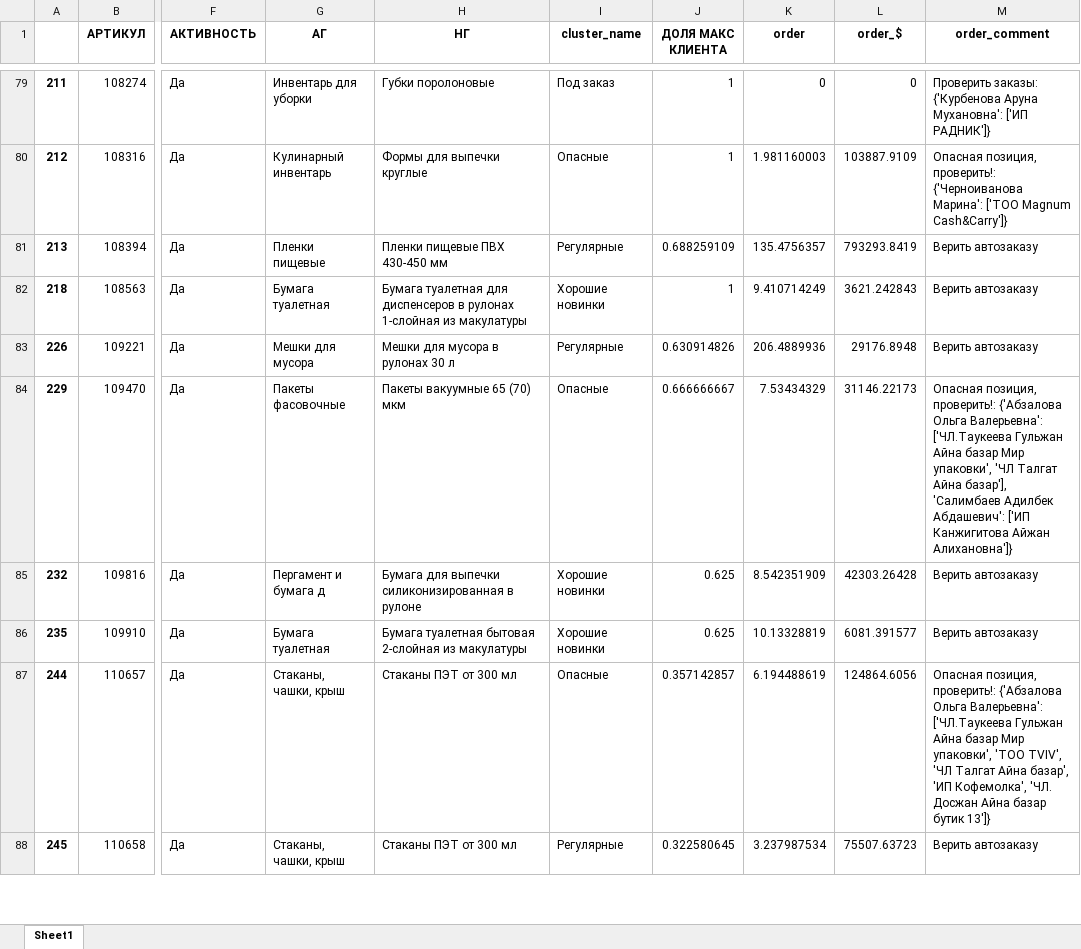
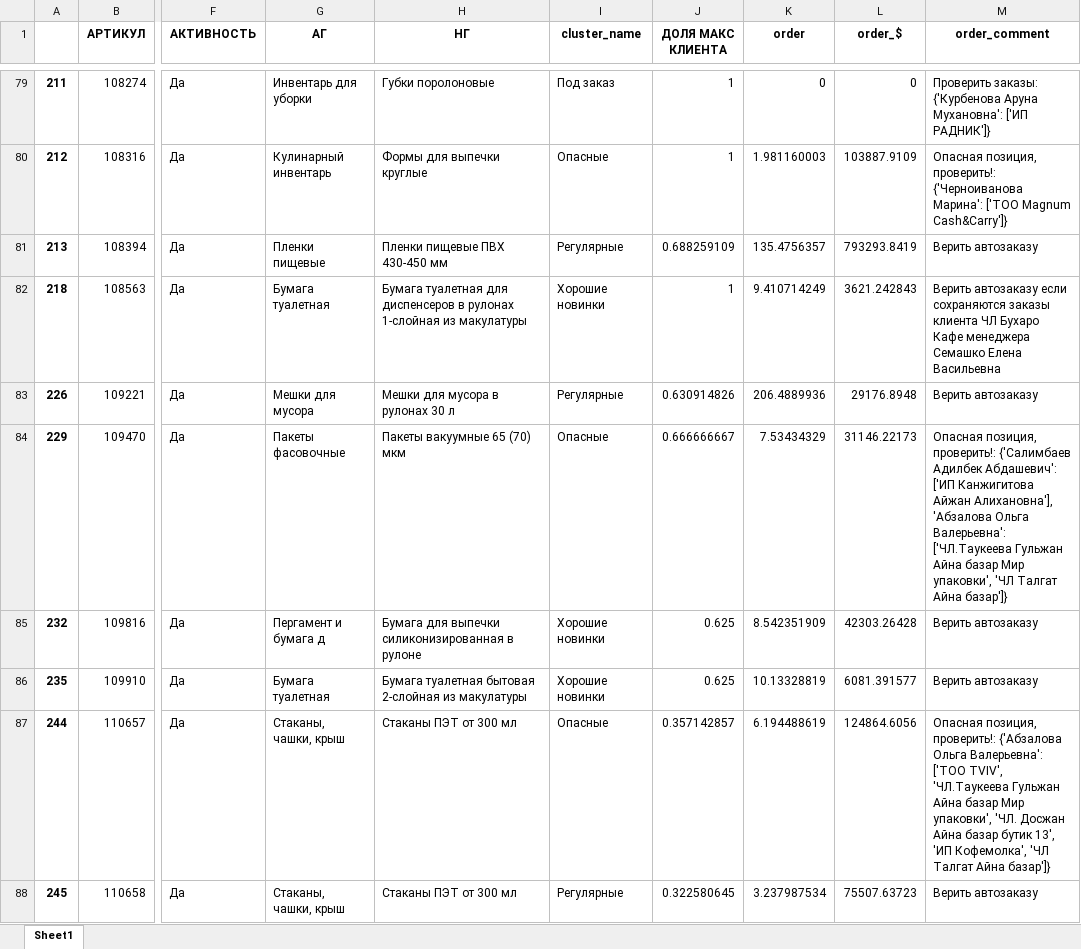
Before and after one commit to killri/sf_data_science, an Excel workbook: DS_Mystery/Asia stock management/Потребность ШМТ 2023-06-12.xlsx, sheet Sheet1, drawn as a sheet; only a part is shown, gaps mark what is left out; values as stored, in another font and other column widths than the file's, no borders; the diff covers the shown part only; the diff names each change by its address in the sheet, - before the commit and + after, or states it on an @@ line.

```diff
--- a/DS_Mystery/Asia stock management/Потребность ШМТ 2023-06-12.xlsx (sheet Sheet1)
+++ b/DS_Mystery/Asia stock management/Потребность ШМТ 2023-06-12.xlsx (sheet Sheet1)
-M82 (order_comment): Верить автозаказу
+M82 (order_comment): Верить автозаказу если сохраняются заказы клиента ЧЛ Бухаро Кафе менеджера Семашко Елена Васильевна
-M84 (order_comment): …позиция, проверить!: {'Абзалова Ольга Валерьевна': ['ЧЛ.Таукеева Гульжан Айна базар Мир упаковки', 'ЧЛ Талгат Айна базар'], 'Салимбаев Адилбек Абдашевич': ['ИП Канжигитова Айжан Алихановна']}
+M84 (order_comment): …позиция, проверить!: {'Салимбаев Адилбек Абдашевич': ['ИП Канжигитова Айжан Алихановна'], 'Абзалова Ольга Валерьевна': ['ЧЛ.Таукеева Гульжан Айна базар Мир упаковки', 'ЧЛ Талгат Айна базар']}
-M87 (order_comment): …Ольга Валерьевна': ['ЧЛ.Таукеева Гульжан Айна базар Мир упаковки', 'ТОО TVIV', 'ЧЛ Талгат Айна базар', 'ИП Кофемолка', 'ЧЛ. Досжан Айна базар бутик 13']}
+M87 (order_comment): …Ольга Валерьевна': ['ТОО TVIV', 'ЧЛ.Таукеева Гульжан Айна базар Мир упаковки', 'ЧЛ. Досжан Айна базар бутик 13', 'ИП Кофемолка', 'ЧЛ Талгат Айна базар']}
```
Also changed, not shown: 72 edited cells elsewhere in this sheet, DS_Mystery/Asia stock management/Висяки АЛМ 2023-06-12.xlsx, DS_Mystery/Asia stock management/Висяки ШМТ 2023-06-12.xlsx, 10 other files.
